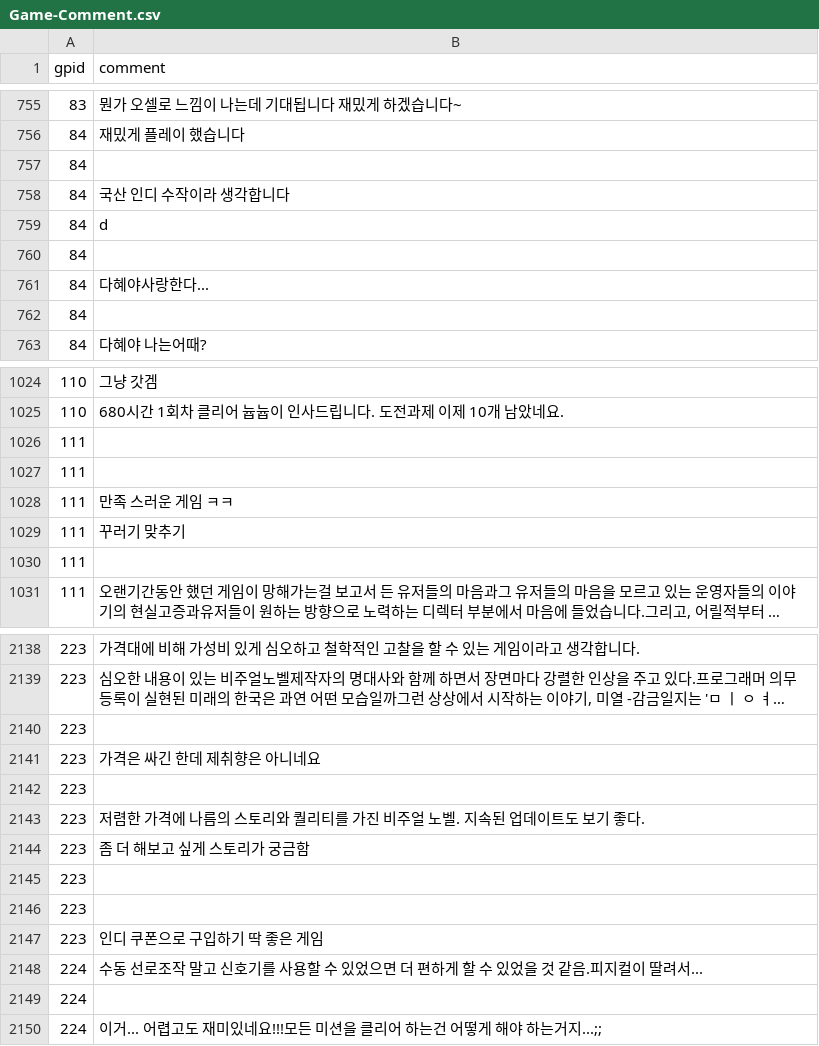
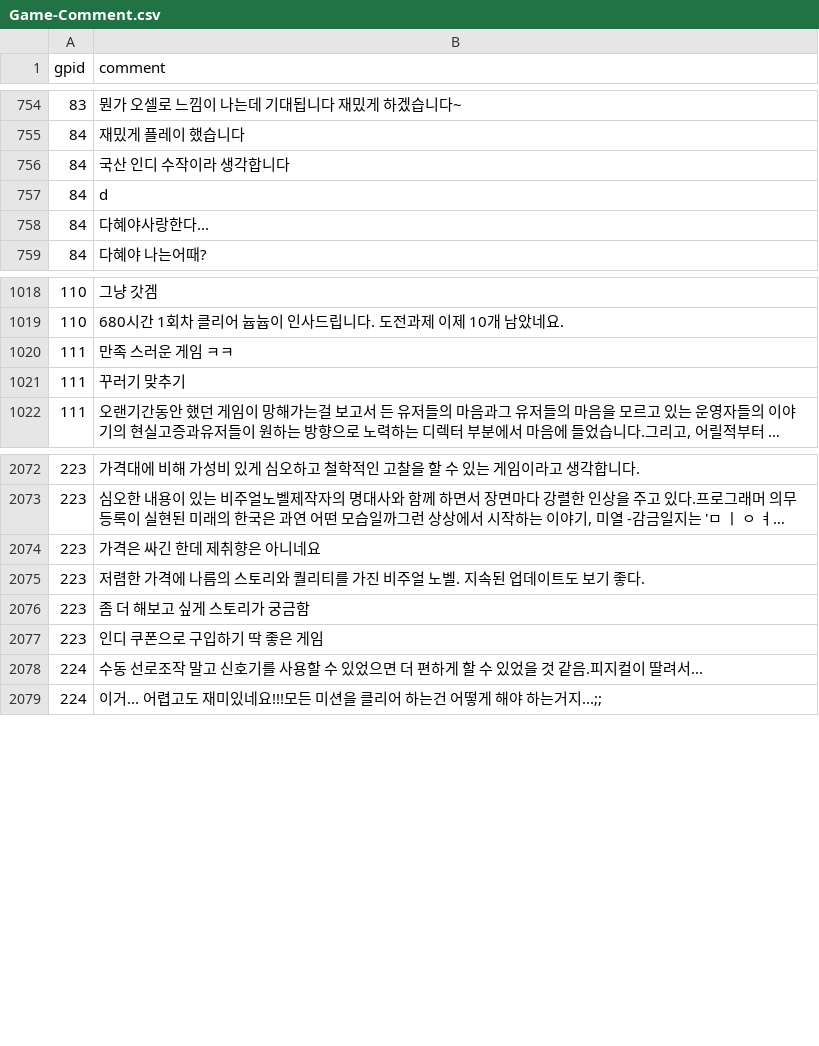
Before and after one commit to catree42/indieland, a CSV file: csv_list/Game-Comment.csv, drawn as a sheet; only a part is shown, gaps mark what is left out; long unchanged cells end in …; the diff covers the shown part only; the diff names each change by its address in the sheet, - before the commit and + after, or states it on an @@ line.

Commit message:
replace comment

```diff
--- a/csv_list/Game-Comment.csv
+++ b/csv_list/Game-Comment.csv
-row 757: 84
-row 760: 84
-row 762: 84
-row 1026: 111
-row 1027: 111
-row 1030: 111
-row 2140: 223
-row 2142: 223
-row 2145: 223
-row 2146: 223
-row 2149: 224
```
Also changed, not shown: 78 removed rows elsewhere in this file, 1 other file.
